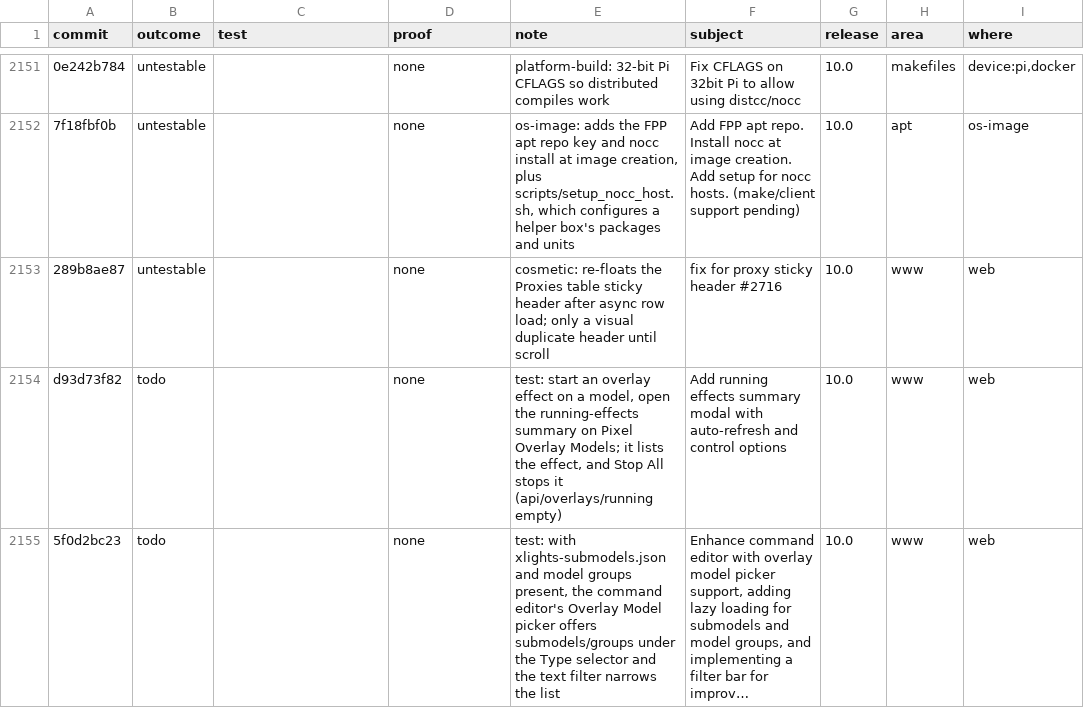
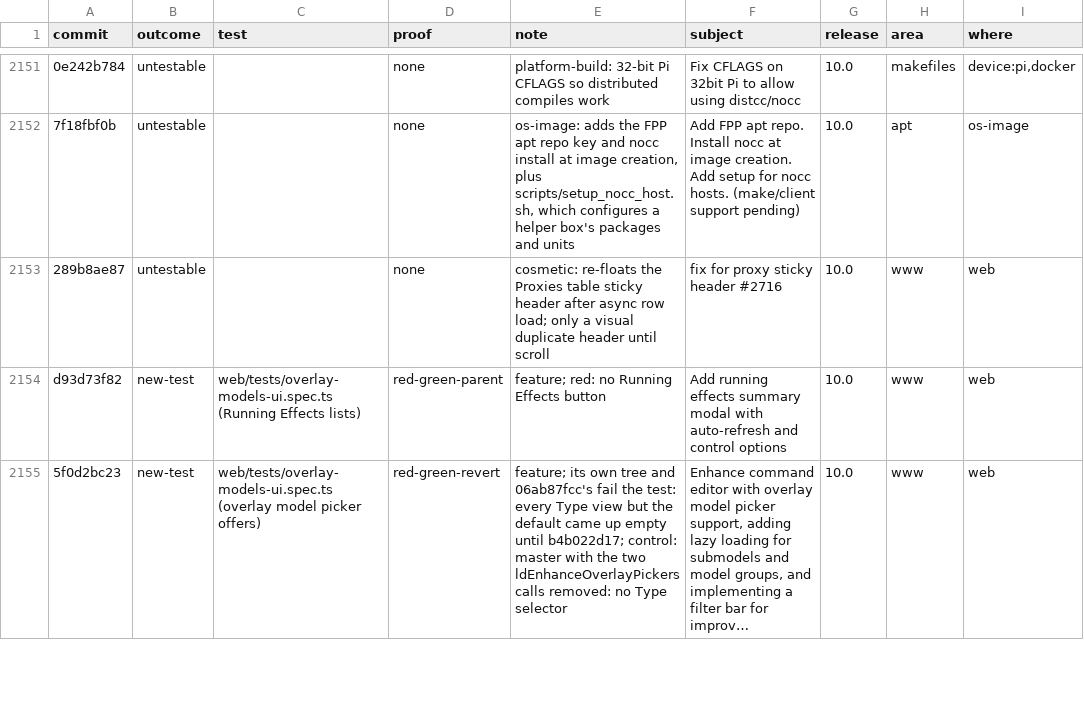
Before and after one commit to FalconChristmas/fpp-tests, a TSV file: ledger/fpp-since-9.5.tsv, drawn as a sheet; only a part is shown, gaps mark what is left out; long unchanged cells end in …; the diff covers the shown part only; the diff names each change by its address in the sheet, - before the commit and + after, or states it on an @@ line.

```diff
--- a/ledger/fpp-since-9.5.tsv
+++ b/ledger/fpp-since-9.5.tsv
-B2154:B2155 (outcome): todo
+B2154:B2155 (outcome): new-test
-C2154 (test): (empty)
+C2154 (test): web/tests/overlay-models-ui.spec.ts (Running Effects lists)
-D2154 (proof): none
+D2154 (proof): red-green-parent
-E2154 (note): test: start an overlay effect on a model, open the running-effects summary on Pixel Overlay Models; it lists the effect, and Stop All stops it (api/overlays/running empty)
+E2154 (note): feature; red: no Running Effects button
-C2155 (test): (empty)
+C2155 (test): web/tests/overlay-models-ui.spec.ts (overlay model picker offers)
-D2155 (proof): none
+D2155 (proof): red-green-revert
-E2155 (note): test: with xlights-submodels.json and model groups present, the command editor's Overlay Model picker offers submodels/groups under the Type selector and the text filter narrows the list
+E2155 (note): feature; its own tree and 06ab87fcc's fail the test: every Type view but the default came up empty until b4b022d17; control: master with the two ldEnhanceOverlayPickers calls removed: no Type selector
```
Also changed, not shown: 16 edited cells elsewhere in this file, 5 other files.
